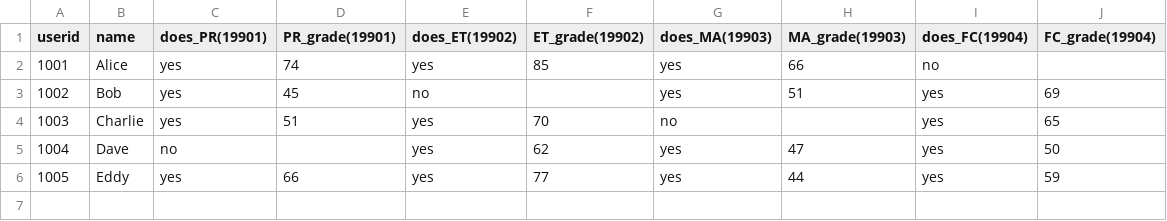
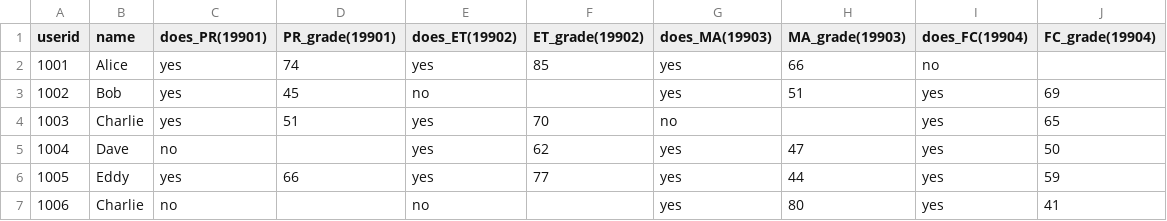
Before and after one commit to BenjaminAlbert387/softeng2, a CSV file: students.csv, drawn as a sheet; the diff names each change by its address in the sheet, - before the commit and + after, or states it on an @@ line.

Commit message:
save

```diff
--- a/students.csv
+++ b/students.csv
+row 7: 1006 | Charlie | no |  | no |  | yes | 80 | yes | 41
```
